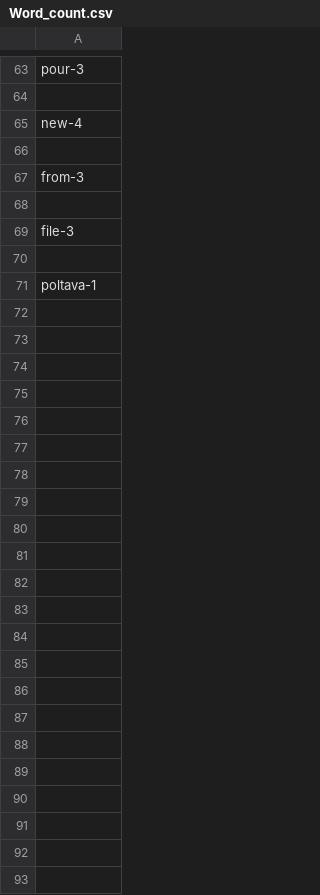
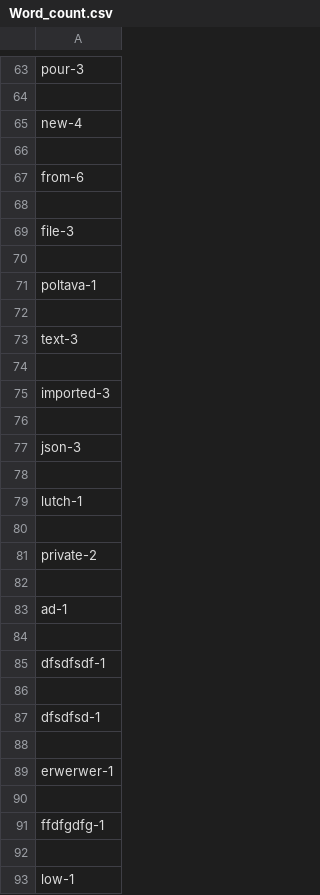
Before and after one commit to shulgakate/HW, a CSV file: Word_count.csv, drawn as a sheet; only a part is shown, gaps mark what is left out; the diff covers the shown part only.

```diff
--- a/Word_count.csv
+++ b/Word_count.csv
@@ -66,3 +66,3 @@ new-4
 
-from-3
+from-6
 
@@ -71 +71,23 @@ file-3
 poltava-1
+
+text-3
+
+imported-3
+
+json-3
+
+lutch-1
+
+private-2
+
+ad-1
+
+dfsdfsdf-1
+
+dfsdfsd-1
+
+erwerwer-1
+
+ffdfgdfg-1
+
+low-1
```
Also changed, not shown: 12 edited cells elsewhere in this file, Letter count.csv, 3 other files.
